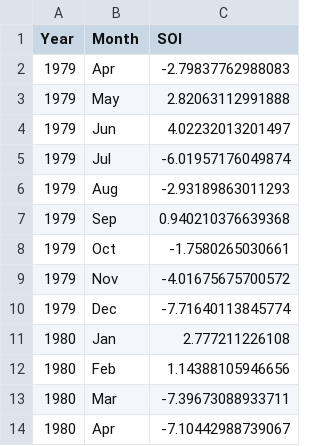
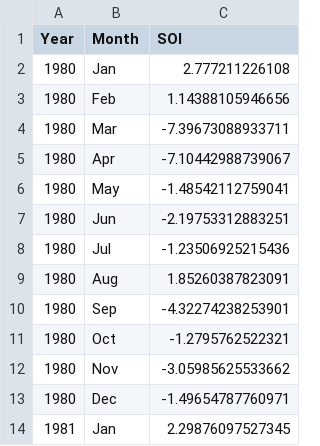
Before and after one commit to lessthan41/D3_Practice, a CSV file: Climate_HW6/SOI.csv, drawn as a sheet; only a part is shown; the shorter side is filled out with more unchanged rows.

```diff
--- a/Climate_HW6/SOI.csv
+++ b/Climate_HW6/SOI.csv
@@ -1,11 +1,2 @@
 "Year","Month","SOI"
-1979,"Apr",-2.79837762988083
-1979,"May",2.82063112991888
-1979,"Jun",4.02232013201497
-1979,"Jul",-6.01957176049874
-1979,"Aug",-2.93189863011293
-1979,"Sep",0.940210376639368
-1979,"Oct",-1.7580265030661
-1979,"Nov",-4.01675675700572
-1979,"Dec",-7.71640113845774
 1980,"Jan",2.777211226108
```
Also changed, not shown: 1 other file.
